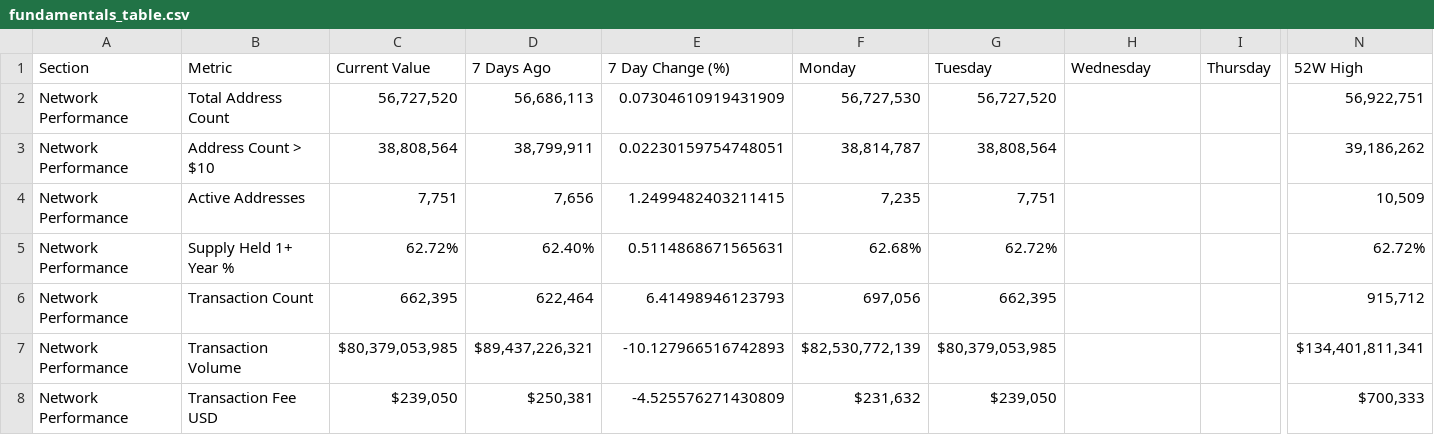
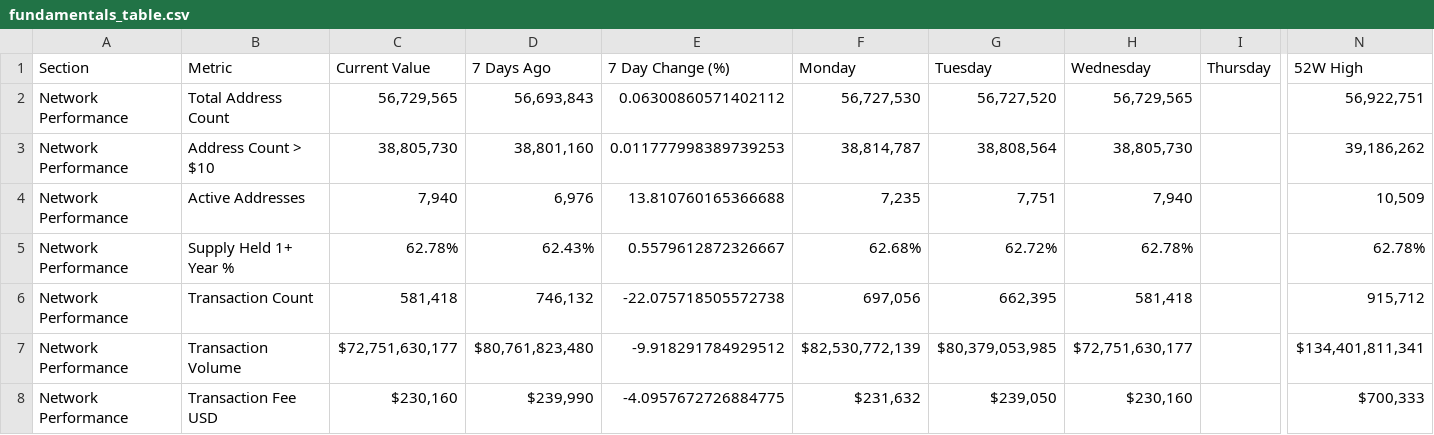
Before and after one commit to SecretSatoshis/Bitcoin-Report-Library, a CSV file: csv/fundamentals_table.csv, drawn as a sheet; only a part is shown, gaps mark what is left out; the diff covers the shown part only; the diff names each change by its address in the sheet, - before the commit and + after, or states it on an @@ line.

```diff
--- a/csv/fundamentals_table.csv
+++ b/csv/fundamentals_table.csv
-C2 (Current Value): 56,727,520
+C2 (Current Value): 56,729,565
-D2 (7 Days Ago): 56,686,113
+D2 (7 Days Ago): 56,693,843
-E2 (7 Day Change (%)): 0.07304610919431909
+E2 (7 Day Change (%)): 0.06300860571402112
-H2 (Wednesday): (empty)
+H2 (Wednesday): 56,729,565
-C3 (Current Value): 38,808,564
+C3 (Current Value): 38,805,730
-D3 (7 Days Ago): 38,799,911
+D3 (7 Days Ago): 38,801,160
-E3 (7 Day Change (%)): 0.02230159754748051
+E3 (7 Day Change (%)): 0.011777998389739253
-H3 (Wednesday): (empty)
+H3 (Wednesday): 38,805,730
-C4 (Current Value): 7,751
+C4 (Current Value): 7,940
-D4 (7 Days Ago): 7,656
+D4 (7 Days Ago): 6,976
-E4 (7 Day Change (%)): 1.2499482403211415
+E4 (7 Day Change (%)): 13.810760165366688
-H4 (Wednesday): (empty)
+H4 (Wednesday): 7,940
-C5 (Current Value): 62.72%
+C5 (Current Value): 62.78%
-D5 (7 Days Ago): 62.40%
+D5 (7 Days Ago): 62.43%
-E5 (7 Day Change (%)): 0.5114868671565631
+E5 (7 Day Change (%)): 0.5579612872326667
-H5 (Wednesday): (empty)
+H5 (Wednesday): 62.78%
-N5 (52W High): 62.72%
+N5 (52W High): 62.78%
-C6 (Current Value): 662,395
+C6 (Current Value): 581,418
-D6 (7 Days Ago): 622,464
+D6 (7 Days Ago): 746,132
-E6 (7 Day Change (%)): 6.41498946123793
+E6 (7 Day Change (%)): -22.075718505572738
-H6 (Wednesday): (empty)
+H6 (Wednesday): 581,418
-C7 (Current Value): $80,379,053,985
+C7 (Current Value): $72,751,630,177
-D7 (7 Days Ago): $89,437,226,321
+D7 (7 Days Ago): $80,761,823,480
-E7 (7 Day Change (%)): -10.127966516742893
+E7 (7 Day Change (%)): -9.918291784929512
-H7 (Wednesday): (empty)
+H7 (Wednesday): $72,751,630,177
-C8 (Current Value): $239,050
+C8 (Current Value): $230,160
-D8 (7 Days Ago): $250,381
+D8 (7 Days Ago): $239,990
-E8 (7 Day Change (%)): -4.525576271430809
+E8 (7 Day Change (%)): -4.0957672726884775
-H8 (Wednesday): (empty)
+H8 (Wednesday): $230,160
```
Also changed, not shown: 50 edited cells elsewhere in this file, csv/bitcoin_dominance_history.csv, csv/cycle_low_data.csv, 26 other files.
